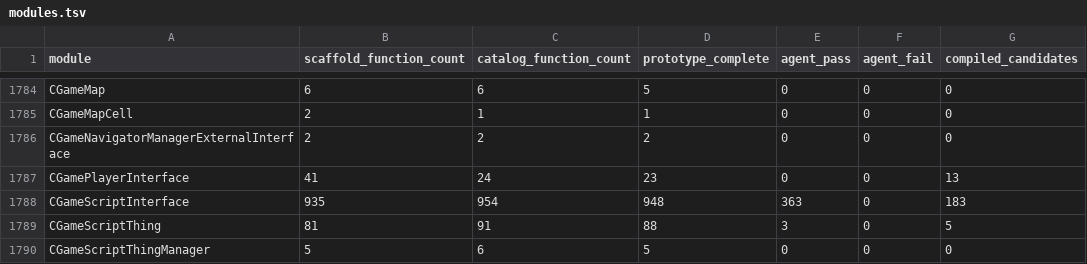
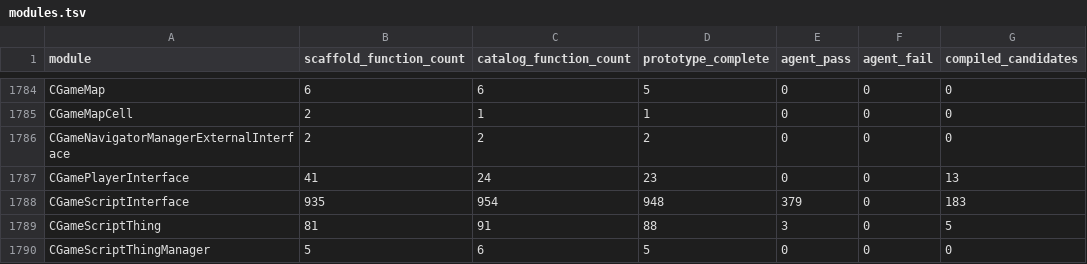
Before and after one commit to BuffJesus/FableDecomp, a TSV file: rebuild/manifest/modules.tsv, drawn as a sheet; only a part is shown, gaps mark what is left out; the diff names each change by its address in the sheet, - before the commit and + after, or states it on an @@ line.

```diff
--- a/rebuild/manifest/modules.tsv
+++ b/rebuild/manifest/modules.tsv
-E1788 (agent_pass): 363
+E1788 (agent_pass): 379
```
Also changed, not shown: rebuild/backlog/candidate-quick-wins.tsv, rebuild/backlog/forgefse-binding-queue.tsv, 39 other files.
